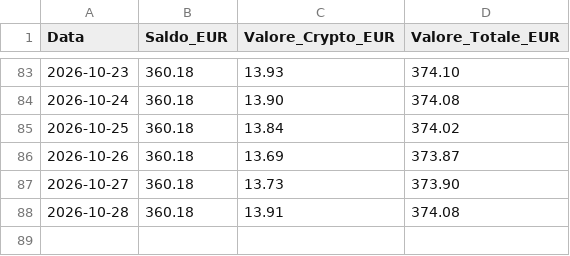
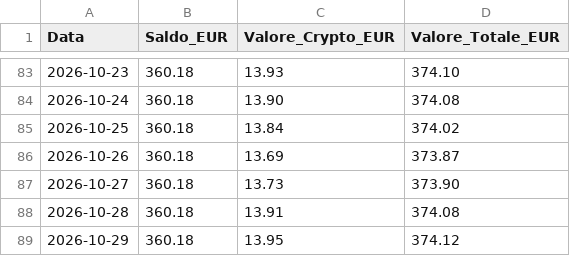
Before and after one commit to marcolalicata2017-oss/coinbase-grid-bot, a CSV file: storico_portafoglio_giornaliero.csv, drawn as a sheet; only a part is shown, gaps mark what is left out.

```diff
--- a/storico_portafoglio_giornaliero.csv
+++ b/storico_portafoglio_giornaliero.csv
@@ -88 +88,2 @@ Data,Saldo_EUR,Valore_Crypto_EUR,Valore_Totale_EUR
 2026-10-28,360.18,13.91,374.08
+2026-10-29,360.18,13.95,374.12
```
